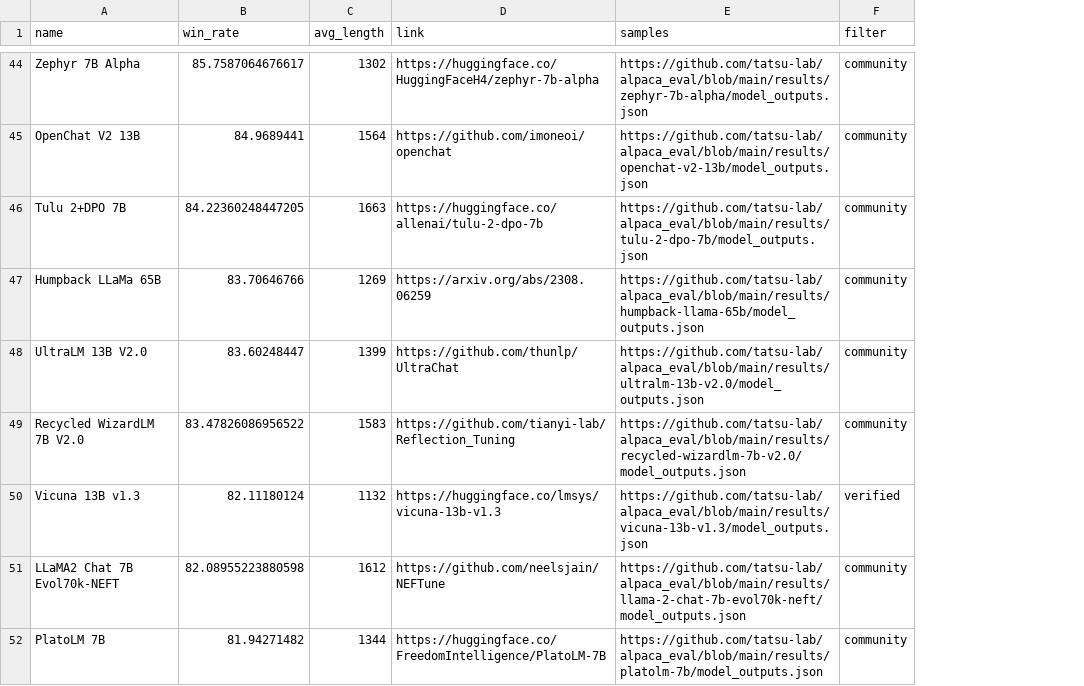
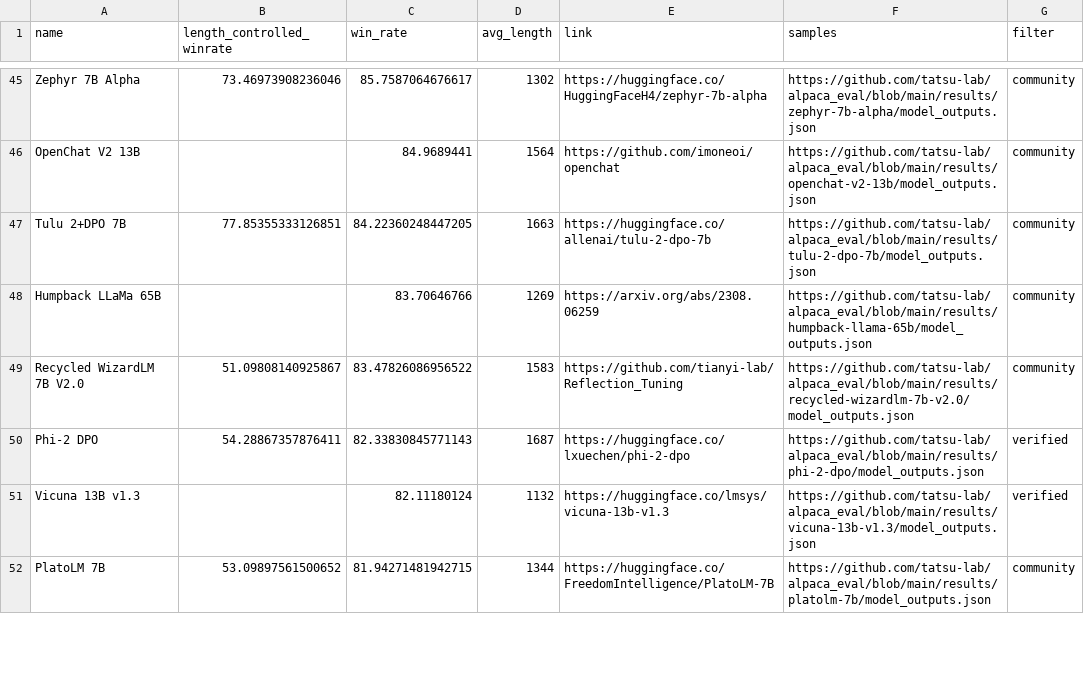
Before and after one commit to tatsu-lab/alpaca_eval, a CSV file: docs/data_AlpacaEval/alpaca_eval_gpt4_leaderboard.csv, drawn as a sheet; only a part is shown, gaps mark what is left out; removed rows and columns are numbered as before the commit, all else as after; the diff covers the shown part only; the diff names each change by its address in the sheet, - before the commit and + after, or states it on an @@ line.

```diff
--- a/docs/data_AlpacaEval/alpaca_eval_gpt4_leaderboard.csv
+++ b/docs/data_AlpacaEval/alpaca_eval_gpt4_leaderboard.csv
+column B (length_controlled_winrate), rows 45-49: 73.46973908236046 |  | 77.85355333126851 |  | 51.09808140925867; row 52: 53.09897561500652
-row 48: UltraLM 13B V2.0 | 83.60248447 | 1399 | https://github.com/thunlp/UltraChat | https://github.com/tatsu-lab/alpaca_eval/blob/main/results/ultralm-13b-v2.0/model_outputs.json | community
+row 50: Phi-2 DPO | 54.28867357876411 | 82.33830845771143 | 1687 | https://huggingface.co/lxuechen/phi-2-dpo | https://github.com/tatsu-lab/alpaca_eval/blob/main/results/phi-2-dpo/model_outputs.json | verified
-row 51: LLaMA2 Chat 7B Evol70k-NEFT | 82.08955223880598 | 1612 | https://github.com/neelsjain/NEFTune | https://github.com/tatsu-lab/alpaca_eval/blob/main/results/llama-2-chat-7b-evol70k-neft/model_outputs.json | community
-C52 (win_rate): 81.94271482
+C52 (win_rate): 81.94271481942715
```
Also changed, not shown: 5 added rows, 4 removed rows, 1 moved row and 17 edited cells elsewhere in this file, docs/data_AlpacaEval_2/weighted_alpaca_eval_gpt4_turbo_leaderboard.csv, src/alpaca_eval/leaderboards/data_AlpacaEval/alpaca_eval_gpt4_leaderboard.csv, 11 other files.
